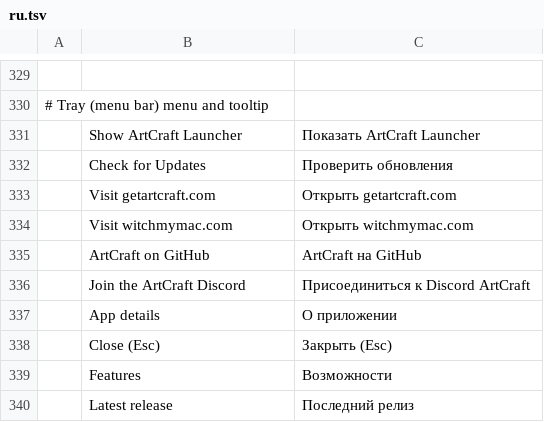
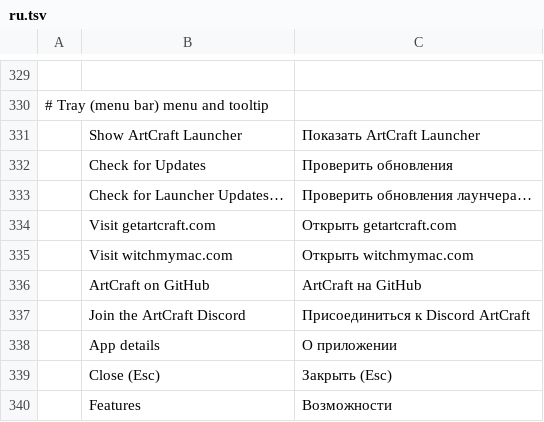
Before and after one commit to matthfaria96/bettercraft-launcher, a TSV file: crates/ui-egui/src/i18n/ru.tsv, drawn as a sheet; only a part is shown, gaps mark what is left out; the shorter side is filled out with more unchanged rows; the diff names each change by its address in the sheet, - before the commit and + after, or states it on an @@ line.

```diff
--- a/crates/ui-egui/src/i18n/ru.tsv
+++ b/crates/ui-egui/src/i18n/ru.tsv
+row 333:  | Check for Launcher Updates… | Проверить обновления лаунчера…
```
Also changed, not shown: crates/ui-egui/src/i18n/cs.tsv, crates/ui-egui/src/i18n/es.tsv, 20 other files.
